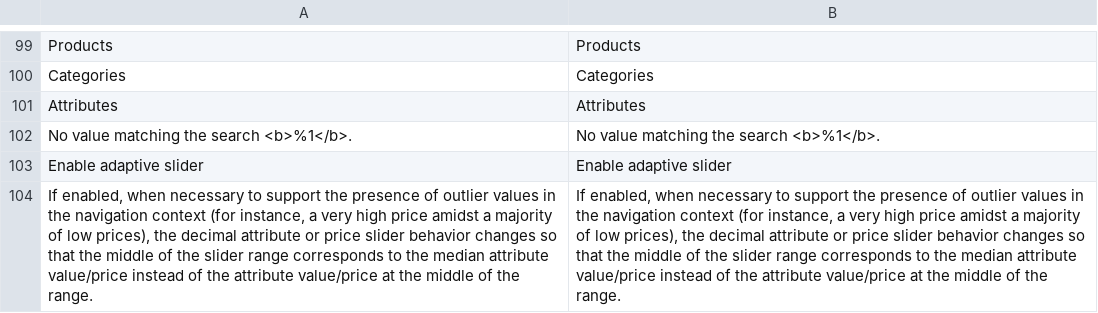
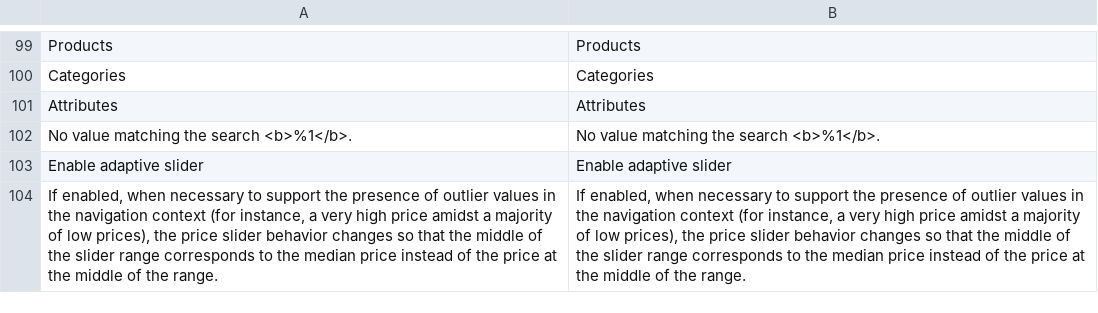
Before and after one commit to Smile-SA/elasticsuite, a CSV file: src/module-elasticsuite-catalog/i18n/en_US.csv, drawn as a sheet; only a part is shown, gaps mark what is left out; the diff names each change by its address in the sheet, - before the commit and + after, or states it on an @@ line.

Commit message:
ESP-268 Fixing adaptive slider settings comment

```diff
--- a/src/module-elasticsuite-catalog/i18n/en_US.csv
+++ b/src/module-elasticsuite-catalog/i18n/en_US.csv
-A104: …prices), the decimal attribute or price slider behavior changes so that the middle of the slider range corresponds to the median attribute value/price instead of the attribute value/price at the…
+A104: …prices), the price slider behavior changes so that the middle of the slider range corresponds to the median price instead of the price at the…
-B104: …prices), the decimal attribute or price slider behavior changes so that the middle of the slider range corresponds to the median attribute value/price instead of the attribute value/price at the…
+B104: …prices), the price slider behavior changes so that the middle of the slider range corresponds to the median price instead of the price at the…
```
Also changed, not shown: src/module-elasticsuite-catalog/i18n/fr_FR.csv, 1 other file.
